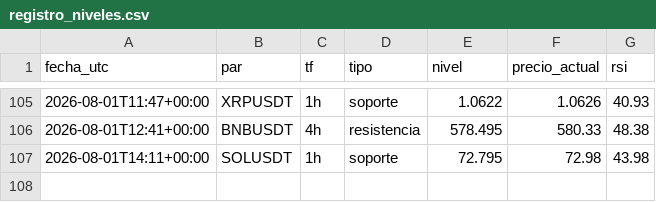
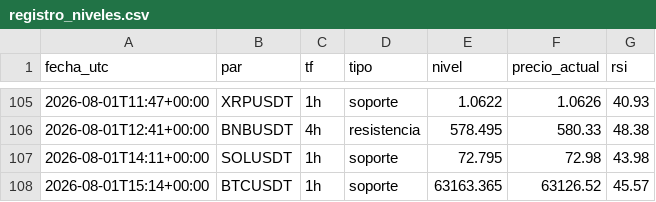
Before and after one commit to teoob/bot-senales, a CSV file: registro_niveles.csv, drawn as a sheet; only a part is shown, gaps mark what is left out.

Commit message:
registro y estado

```diff
--- a/registro_niveles.csv
+++ b/registro_niveles.csv
@@ -107 +107,2 @@ fecha_utc,par,tf,tipo,nivel,precio_actual,rsi
 2026-08-01T14:11+00:00,SOLUSDT,1h,soporte,72.795,72.98,43.98
+2026-08-01T15:14+00:00,BTCUSDT,1h,soporte,63163.365,63126.52,45.57
```
Also changed, not shown: 1 other file.
